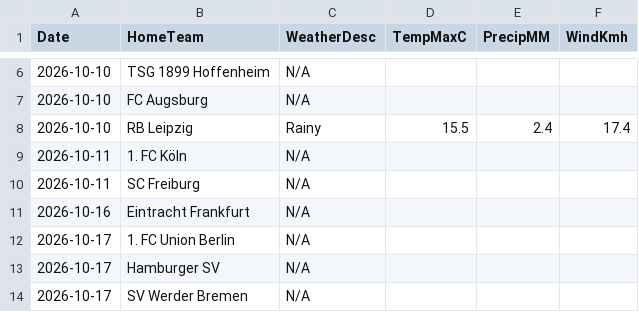
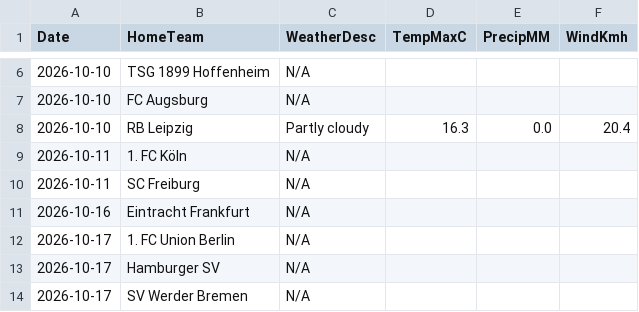
Before and after one commit to gmalbert/bundesliga, a CSV file: data_files/raw/match_weather.csv, drawn as a sheet; only a part is shown, gaps mark what is left out.

```diff
--- a/data_files/raw/match_weather.csv
+++ b/data_files/raw/match_weather.csv
@@ -7,3 +7,3 @@ Date,HomeTeam,WeatherDesc,TempMaxC,PrecipMM,WindKmh
 2026-10-10,FC Augsburg,N/A,,,
-2026-10-10,RB Leipzig,Rainy,15.5,2.4,17.4
+2026-10-10,RB Leipzig,Partly cloudy,16.3,0.0,20.4
 2026-10-11,1. FC Köln,N/A,,,
```
Also changed, not shown: models/poisson_strengths.csv, 3 other files.
